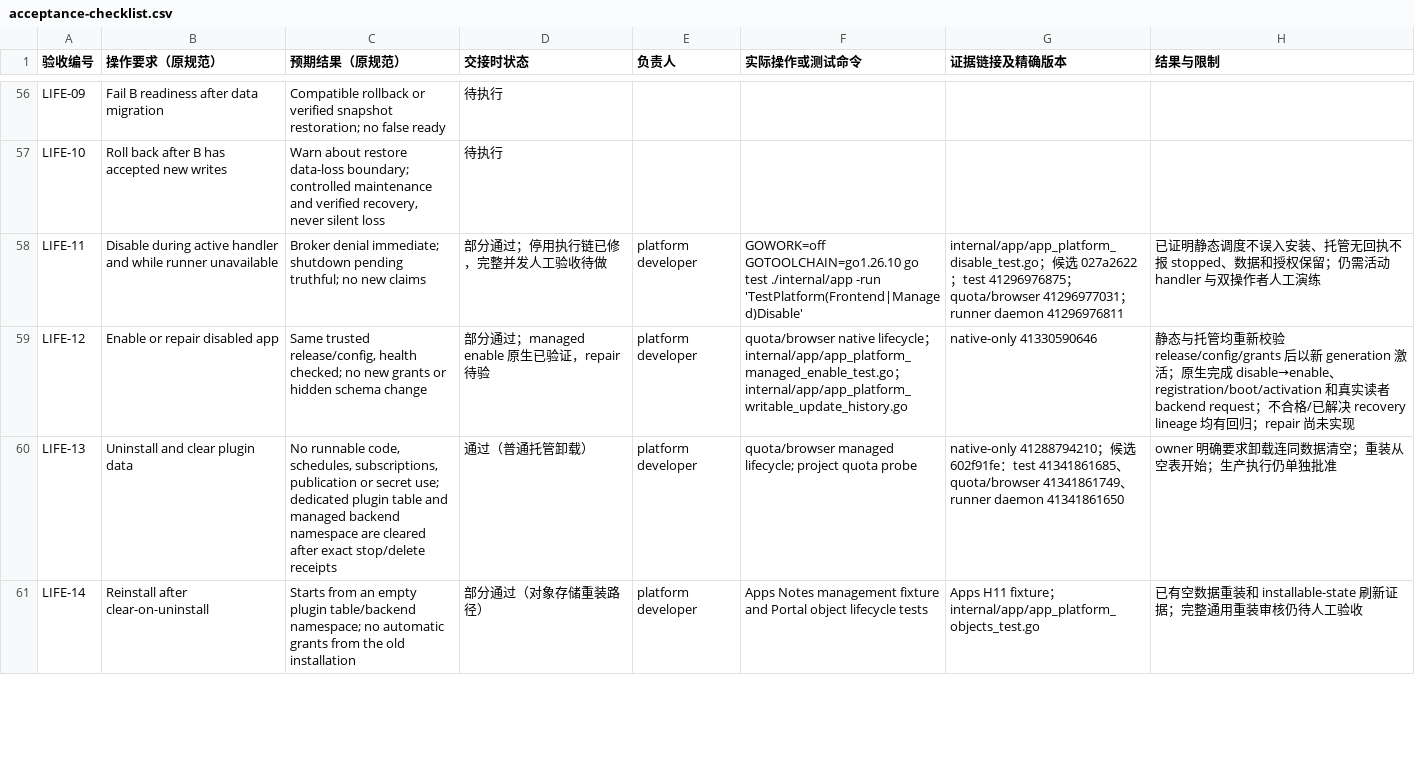
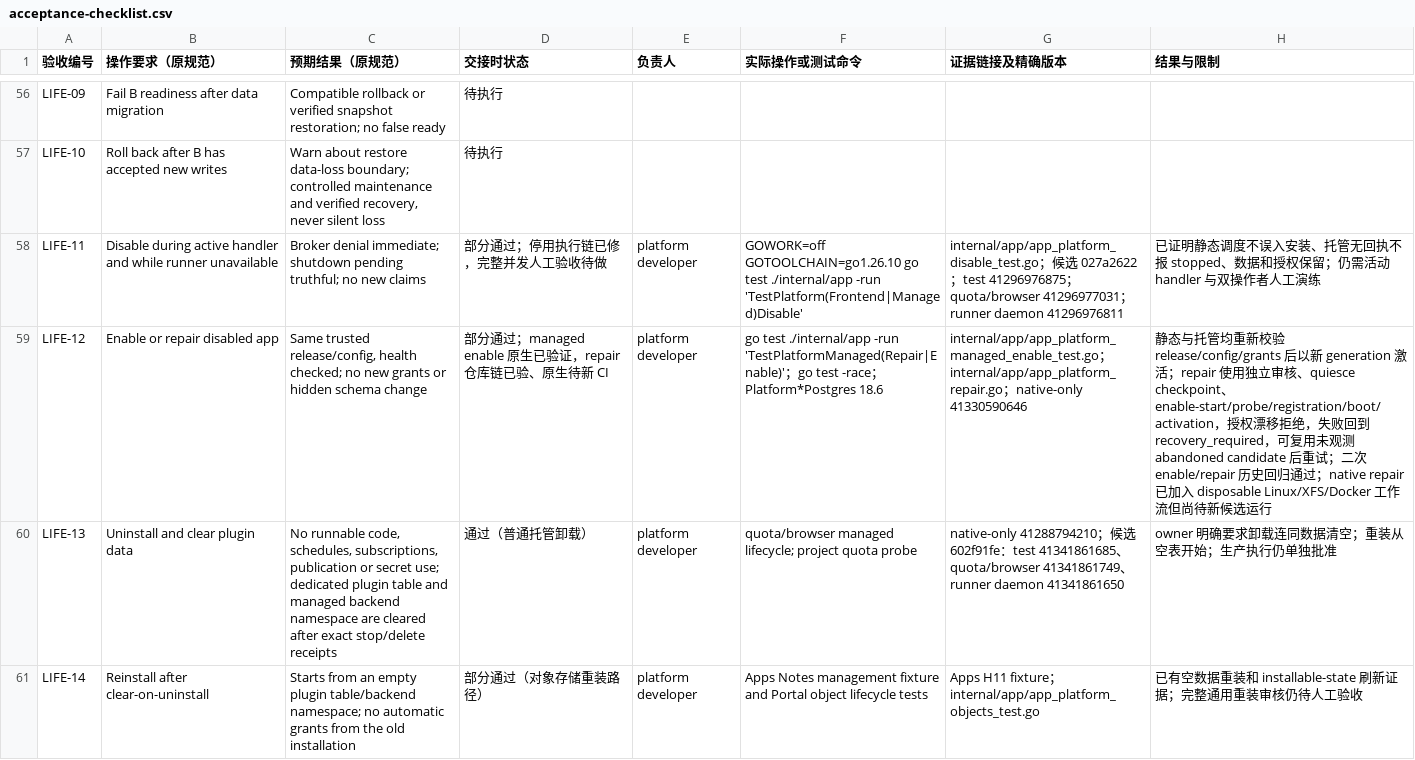
Before and after one commit to KazuhaHub/StockAnalysisPrediction-Report-Portal, a CSV file: docs/app-platform/handoff/acceptance-checklist.csv, drawn as a sheet; only a part is shown, gaps mark what is left out; the diff names each change by its address in the sheet, - before the commit and + after, or states it on an @@ line.

Commit message:
feat(apps): add reviewed managed repair

```diff
--- a/docs/app-platform/handoff/acceptance-checklist.csv
+++ b/docs/app-platform/handoff/acceptance-checklist.csv
-D59 (交接时状态): 部分通过；managed enable 原生已验证，repair 待验
+D59 (交接时状态): 部分通过；managed enable 原生已验证，repair 仓库链已验、原生待新 CI
-F59 (实际操作或测试命令): quota/browser native lifecycle；internal/app/app_platform_managed_enable_test.go；internal/app/app_platform_writable_update_history.go
+F59 (实际操作或测试命令): go test ./internal/app -run 'TestPlatformManaged(Repair|Enable)'；go test -race；Platform*Postgres 18.6
-G59 (证据链接及精确版本): native-only 41330590646
+G59 (证据链接及精确版本): internal/app/app_platform_managed_enable_test.go；internal/app/app_platform_repair.go；native-only 41330590646
-H59 (结果与限制): …活；原生完成 disable→enable、registration/boot/activation 和真实读者 backend request；不合格/已解决 recovery lineage 均有回归；repair 尚未实现
+H59 (结果与限制): …活；repair 使用独立审核、quiesce checkpoint、enable-start/probe/registration/boot/activation，授权漂移拒绝，失败回到 recovery_required，可复用未观测 abandoned candidate 后重试；二次 enable/repair 历史回归通过；native repair 已加入 disposable Linux/XFS/Docker 工作流但尚待新候选运行
```
Also changed, not shown: 19 other files.
